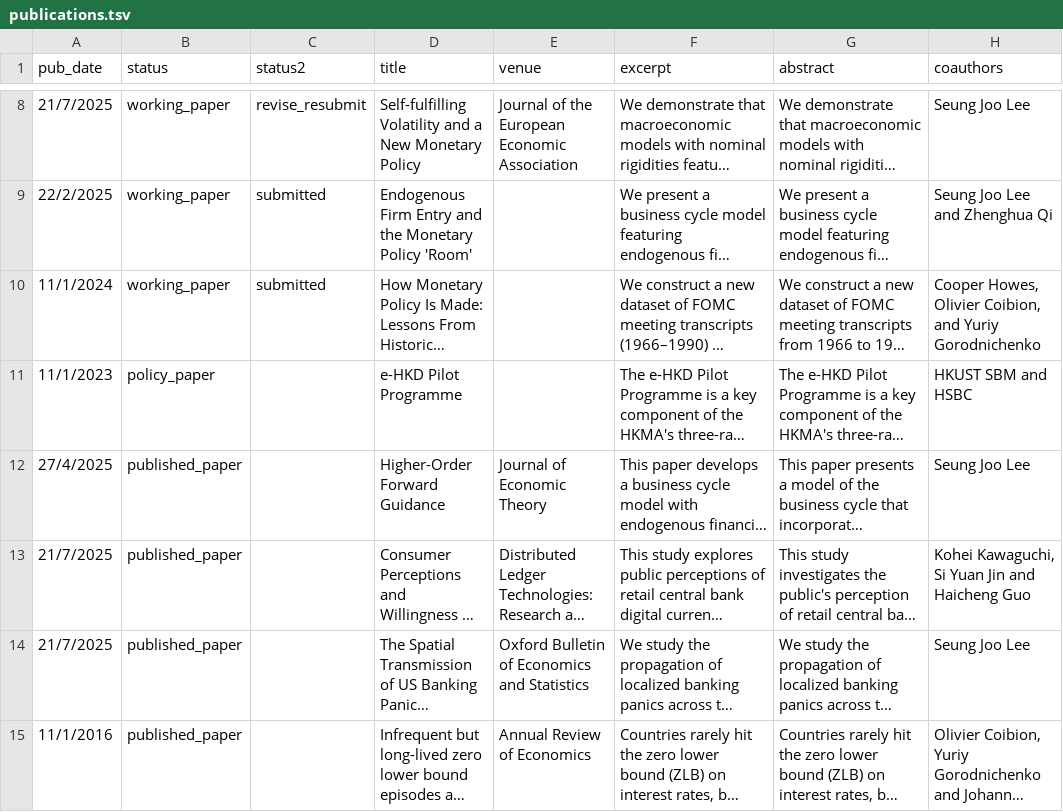
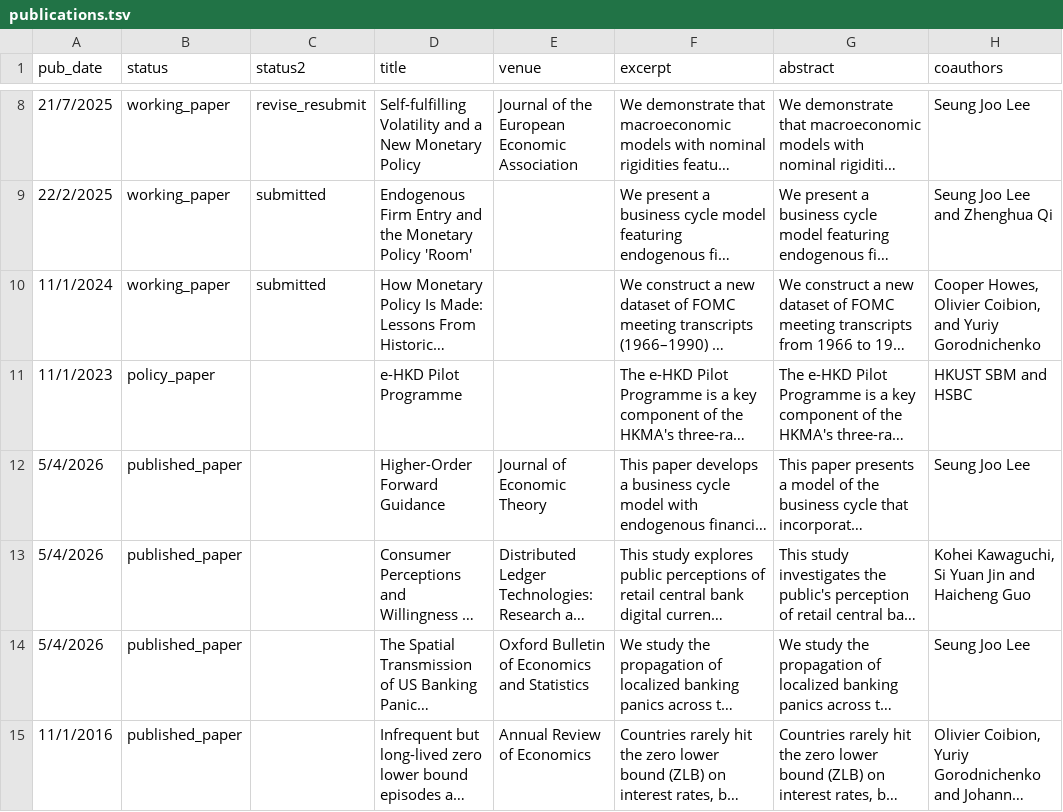
Before and after one commit to marcdordal/marcdordal.github.io, a TSV file: markdown_generator/publications.tsv, drawn as a sheet; only a part is shown, gaps mark what is left out; long unchanged cells end in …; the diff names each change by its address in the sheet, - before the commit and + after, or states it on an @@ line.

Commit message:
update publication list

```diff
--- a/markdown_generator/publications.tsv
+++ b/markdown_generator/publications.tsv
-A12 (pub_date): 27/4/2025
+A12 (pub_date): 5/4/2026
-A13:A14 (pub_date): 21/7/2025
+A13:A14 (pub_date): 5/4/2026
```
Also changed, not shown: 3 other files.
